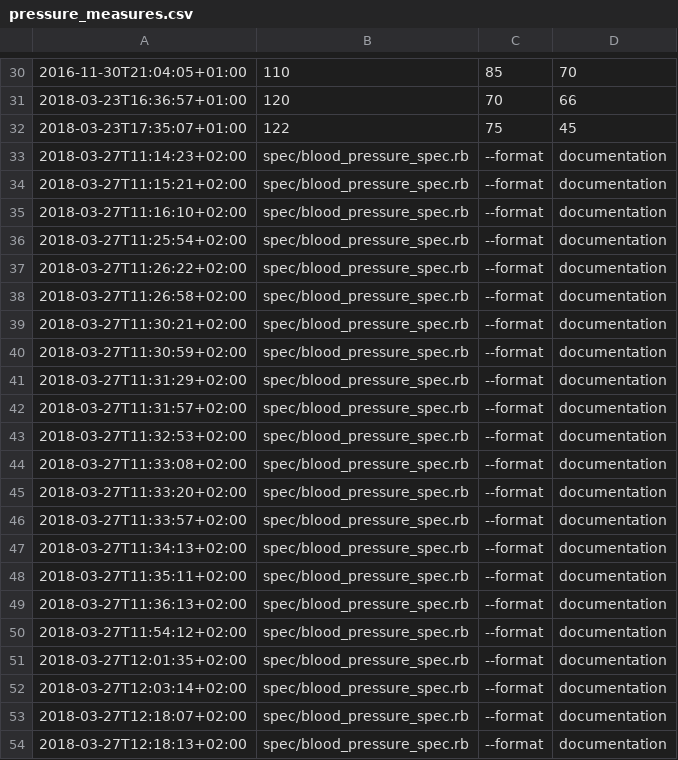
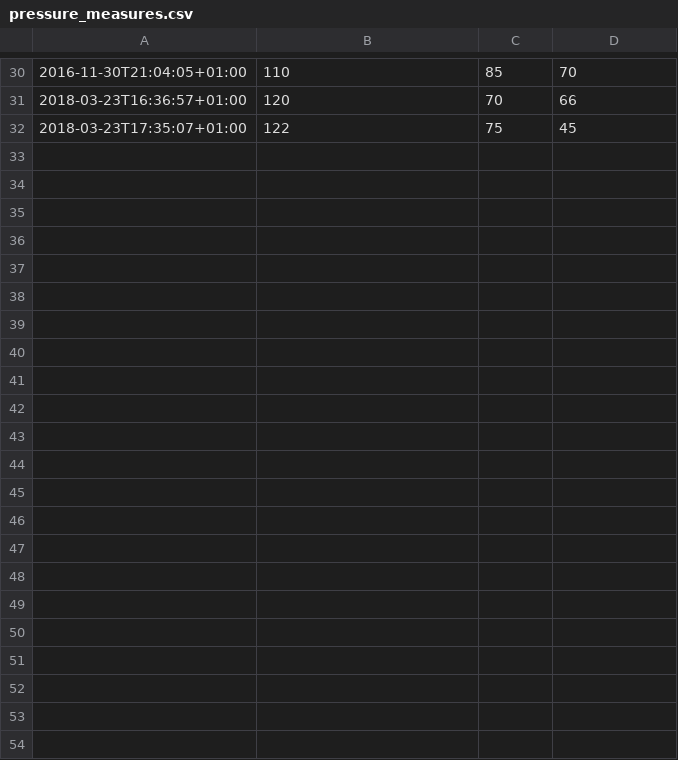
Before and after one commit to irivas/blood_pressure, a CSV file: pressure_measures.csv, drawn as a sheet; only a part is shown, gaps mark what is left out; the diff names each change by its address in the sheet, - before the commit and + after, or states it on an @@ line.

```diff
--- a/pressure_measures.csv
+++ b/pressure_measures.csv
-row 33: 2018-03-27T11:14:23+02:00 | spec/blood_pressure_spec.rb | --format | documentation
-row 34: 2018-03-27T11:15:21+02:00 | spec/blood_pressure_spec.rb | --format | documentation
-row 35: 2018-03-27T11:16:10+02:00 | spec/blood_pressure_spec.rb | --format | documentation
-row 36: 2018-03-27T11:25:54+02:00 | spec/blood_pressure_spec.rb | --format | documentation
-row 37: 2018-03-27T11:26:22+02:00 | spec/blood_pressure_spec.rb | --format | documentation
-row 38: 2018-03-27T11:26:58+02:00 | spec/blood_pressure_spec.rb | --format | documentation
-row 39: 2018-03-27T11:30:21+02:00 | spec/blood_pressure_spec.rb | --format | documentation
-row 40: 2018-03-27T11:30:59+02:00 | spec/blood_pressure_spec.rb | --format | documentation
-row 41: 2018-03-27T11:31:29+02:00 | spec/blood_pressure_spec.rb | --format | documentation
-row 42: 2018-03-27T11:31:57+02:00 | spec/blood_pressure_spec.rb | --format | documentation
-row 43: 2018-03-27T11:32:53+02:00 | spec/blood_pressure_spec.rb | --format | documentation
-row 44: 2018-03-27T11:33:08+02:00 | spec/blood_pressure_spec.rb | --format | documentation
-row 45: 2018-03-27T11:33:20+02:00 | spec/blood_pressure_spec.rb | --format | documentation
-row 46: 2018-03-27T11:33:57+02:00 | spec/blood_pressure_spec.rb | --format | documentation
-row 47: 2018-03-27T11:34:13+02:00 | spec/blood_pressure_spec.rb | --format | documentation
-row 48: 2018-03-27T11:35:11+02:00 | spec/blood_pressure_spec.rb | --format | documentation
-row 49: 2018-03-27T11:36:13+02:00 | spec/blood_pressure_spec.rb | --format | documentation
-row 50: 2018-03-27T11:54:12+02:00 | spec/blood_pressure_spec.rb | --format | documentation
-row 51: 2018-03-27T12:01:35+02:00 | spec/blood_pressure_spec.rb | --format | documentation
-row 52: 2018-03-27T12:03:14+02:00 | spec/blood_pressure_spec.rb | --format | documentation
-row 53: 2018-03-27T12:18:07+02:00 | spec/blood_pressure_spec.rb | --format | documentation
-row 54: 2018-03-27T12:18:13+02:00 | spec/blood_pressure_spec.rb | --format | documentation
```
Also changed, not shown: 5 other files.
